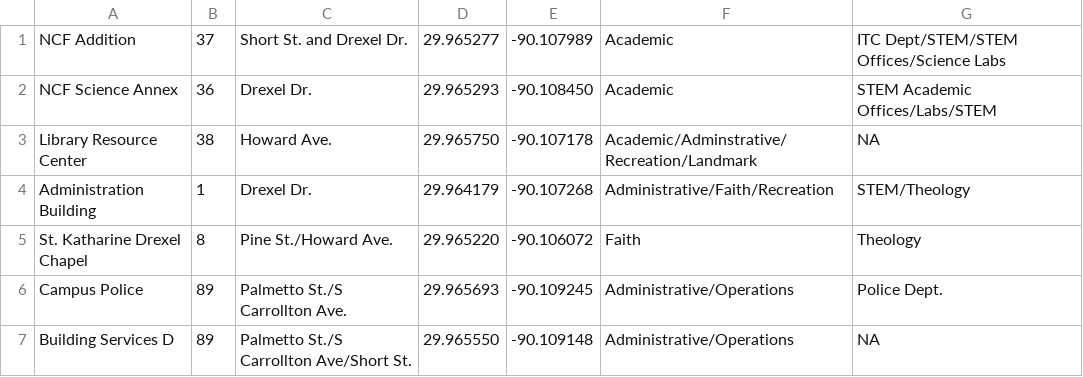
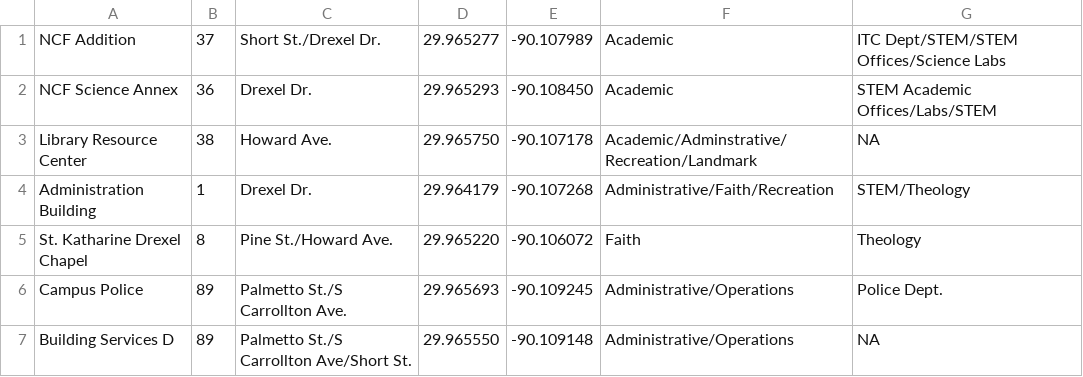
Before and after one commit to jprodogy/XU_Map, a CSV file: app/src/main/res/raw/locations.csv, drawn as a sheet; only a part is shown.

```diff
--- a/app/src/main/res/raw/locations.csv
+++ b/app/src/main/res/raw/locations.csv
@@ -1,2 +1,2 @@
-NCF Addition,37,Short St. and Drexel Dr.,29.965277,-90.107989,Academic,ITC Dept/STEM/STEM Offices/Science Labs
+NCF Addition,37,Short St./Drexel Dr.,29.965277,-90.107989,Academic,ITC Dept/STEM/STEM Offices/Science Labs
 NCF Science Annex,36,Drexel Dr.,29.965293,-90.108450,Academic,STEM Academic Offices/Labs/STEM
```
Also changed, not shown: 2 other files.
